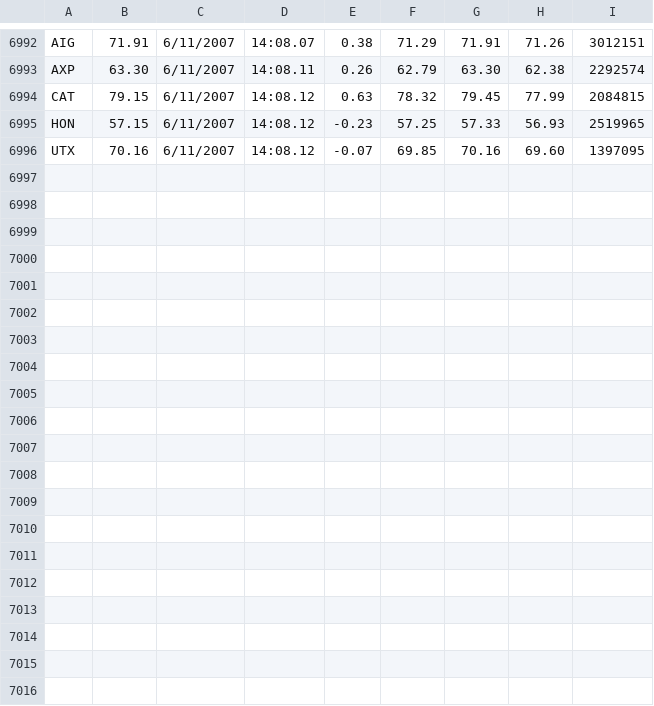
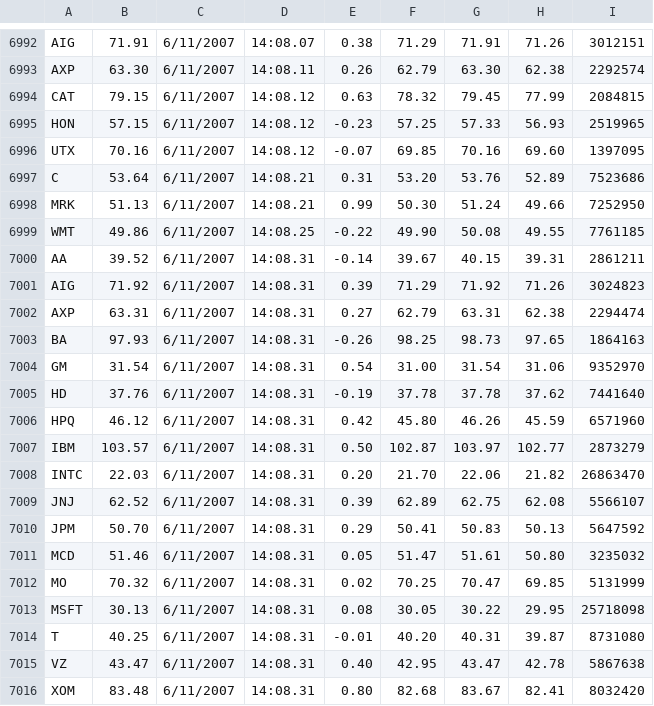
Before and after one commit to sirnathan00/practical-python, a CSV file: Work/Data/stocklog.csv, drawn as a sheet; only a part is shown, gaps mark what is left out.

Commit message:
start chapter 7

```diff
--- a/Work/Data/stocklog.csv
+++ b/Work/Data/stocklog.csv
@@ -6996 +6996,21 @@
 "UTX",70.16,"6/11/2007","14:08.12",-0.07,69.85,70.16,69.60,1397095
+"C",53.64,"6/11/2007","14:08.21",0.31,53.20,53.76,52.89,7523686
+"MRK",51.13,"6/11/2007","14:08.21",0.99,50.30,51.24,49.66,7252950
+"WMT",49.86,"6/11/2007","14:08.25",-0.22,49.90,50.08,49.55,7761185
+"AA",39.52,"6/11/2007","14:08.31",-0.14,39.67,40.15,39.31,2861211
+"AIG",71.92,"6/11/2007","14:08.31",0.39,71.29,71.92,71.26,3024823
+"AXP",63.31,"6/11/2007","14:08.31",0.27,62.79,63.31,62.38,2294474
+"BA",97.93,"6/11/2007","14:08.31",-0.26,98.25,98.73,97.65,1864163
+"GM",31.54,"6/11/2007","14:08.31",0.54,31.00,31.54,31.06,9352970
+"HD",37.76,"6/11/2007","14:08.31",-0.19,37.78,37.78,37.62,7441640
+"HPQ",46.12,"6/11/2007","14:08.31",0.42,45.80,46.26,45.59,6571960
+"IBM",103.57,"6/11/2007","14:08.31",0.50,102.87,103.97,102.77,2873279
+"INTC",22.03,"6/11/2007","14:08.31",0.20,21.70,22.06,21.82,26863470
+"JNJ",62.52,"6/11/2007","14:08.31",0.39,62.89,62.75,62.08,5566107
+"JPM",50.70,"6/11/2007","14:08.31",0.29,50.41,50.83,50.13,5647592
+"MCD",51.46,"6/11/2007","14:08.31",0.05,51.47,51.61,50.80,3235032
+"MO",70.32,"6/11/2007","14:08.31",0.02,70.25,70.47,69.85,5131999
+"MSFT",30.13,"6/11/2007","14:08.31",0.08,30.05,30.22,29.95,25718098
+"T",40.25,"6/11/2007","14:08.31",-0.01,40.20,40.31,39.87,8731080
+"VZ",43.47,"6/11/2007","14:08.31",0.40,42.95,43.47,42.78,5867638
+"XOM",83.48,"6/11/2007","14:08.31",0.80,82.68,83.67,82.41,8032420
```
